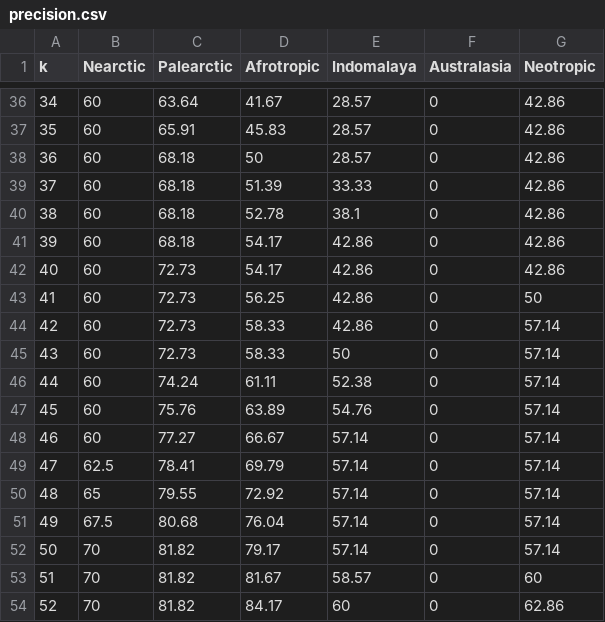
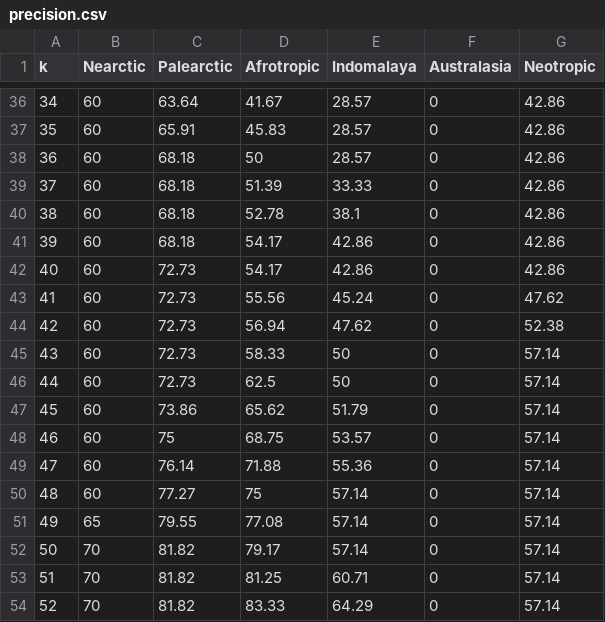
Before and after one commit to zliobaite/teeth-domestication, a CSV file: outputs/precision.csv, drawn as a sheet; only a part is shown, gaps mark what is left out; the diff covers the shown part only.

```diff
--- a/outputs/precision.csv
+++ b/outputs/precision.csv
@@ -42,13 +42,13 @@ k	Nearctic	Palearctic	Afrotropic	Indomalaya	Australasia	Neotropic
 40	60	72.73	54.17	42.86	0	42.86
-41	60	72.73	56.25	42.86	0	50
-42	60	72.73	58.33	42.86	0	57.14
+41	60	72.73	55.56	45.24	0	47.62
+42	60	72.73	56.94	47.62	0	52.38
 43	60	72.73	58.33	50	0	57.14
-44	60	74.24	61.11	52.38	0	57.14
-45	60	75.76	63.89	54.76	0	57.14
-46	60	77.27	66.67	57.14	0	57.14
-47	62.5	78.41	69.79	57.14	0	57.14
-48	65	79.55	72.92	57.14	0	57.14
-49	67.5	80.68	76.04	57.14	0	57.14
+44	60	72.73	62.5	50	0	57.14
+45	60	73.86	65.62	51.79	0	57.14
+46	60	75	68.75	53.57	0	57.14
+47	60	76.14	71.88	55.36	0	57.14
+48	60	77.27	75	57.14	0	57.14
+49	65	79.55	77.08	57.14	0	57.14
 50	70	81.82	79.17	57.14	0	57.14
-51	70	81.82	81.67	58.57	0	60
-52	70	81.82	84.17	60	0	62.86
+51	70	81.82	81.25	60.71	0	57.14
+52	70	81.82	83.33	64.29	0	57.14
```
Also changed, not shown: 105 edited cells elsewhere in this file, outputs/predictions.csv, 8 other files.
